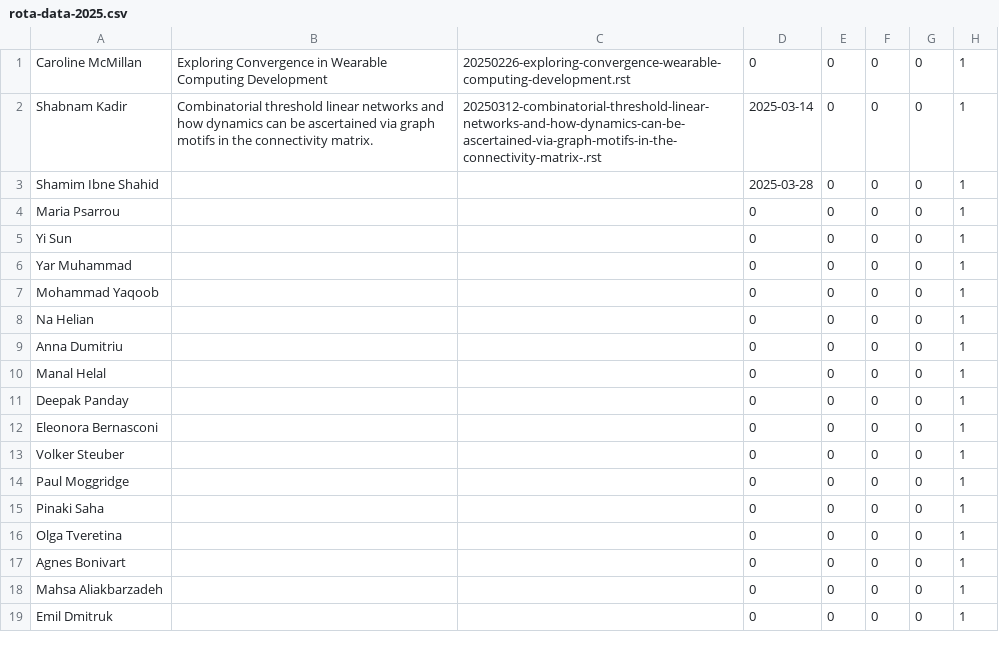
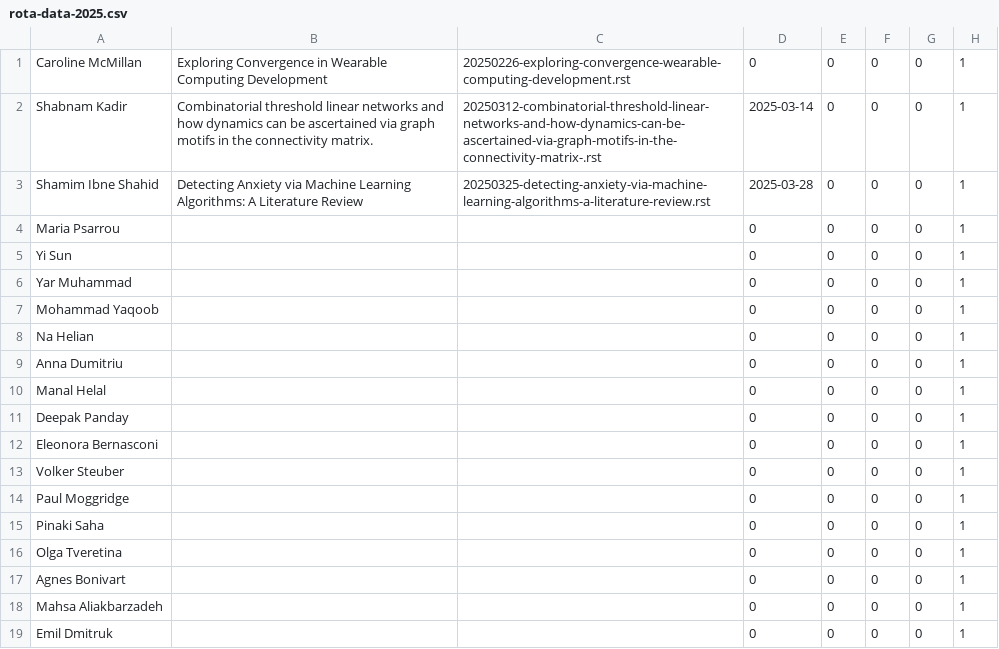
Before and after one commit to UHBiocomputation/UH-biocomputation-web, a CSV file: scripts/rota-data-2025.csv, drawn as a sheet.

```diff
--- a/scripts/rota-data-2025.csv
+++ b/scripts/rota-data-2025.csv
@@ -2,3 +2,3 @@ Caroline McMillan,"Exploring Convergence in Wearable Computing Development","202
 Shabnam Kadir,"Combinatorial threshold linear networks and how dynamics can be ascertained via graph motifs in the connectivity matrix.","20250312-combinatorial-threshold-linear-networks-and-how-dynamics-can-be-ascertained-via-graph-motifs-in-the-connectivity-matrix-.rst",2025-03-14,0,0,0,1
-Shamim Ibne Shahid,"","",2025-03-28,0,0,0,1
+Shamim Ibne Shahid,"Detecting Anxiety via Machine Learning Algorithms: A Literature Review","20250325-detecting-anxiety-via-machine-learning-algorithms-a-literature-review.rst",2025-03-28,0,0,0,1
 Maria Psarrou,"","",0,0,0,0,1
```
Also changed, not shown: scripts/rota-data-2025_backup.csv, 4 other files.
